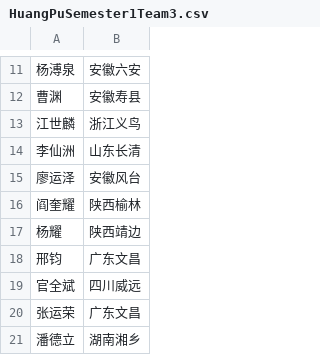
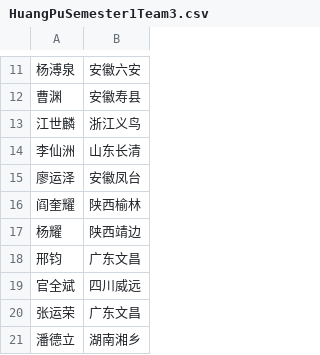
Before and after one commit to MikeJufa/HuangPu_Qlik_Rpt, a CSV file: SourceData/HuangPuSemester1Team3.csv, drawn as a sheet; only a part is shown, gaps mark what is left out; the diff names each change by its address in the sheet, - before the commit and + after, or states it on an @@ line.

```diff
--- a/SourceData/HuangPuSemester1Team3.csv
+++ b/SourceData/HuangPuSemester1Team3.csv
-B15: 安徽风台
+B15: 安徽凤台
```
Also changed, not shown: SourceData/HuangPuSemester1Team1.csv, SourceData/HuangPuSemester3Cavalry.csv, 8 other files.
